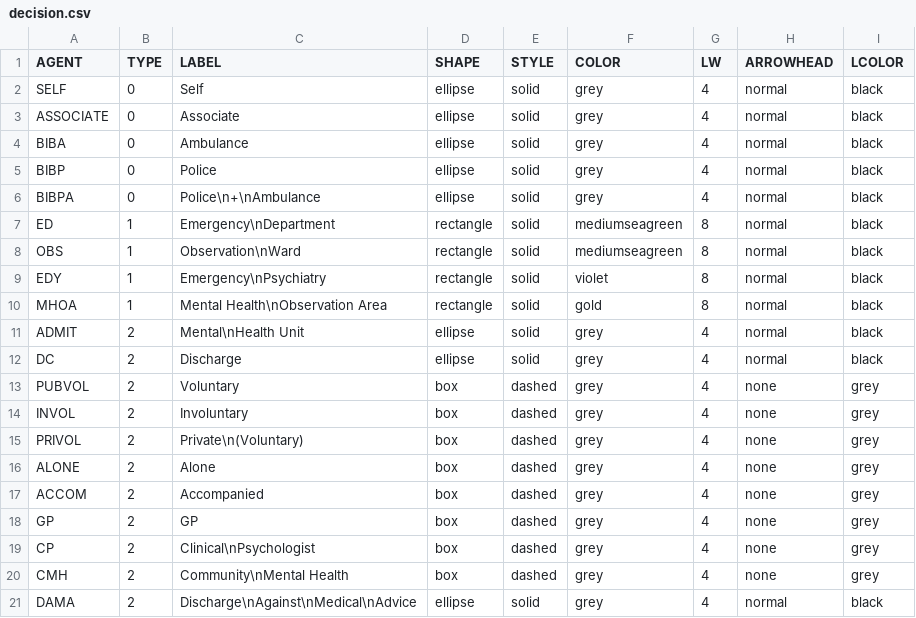
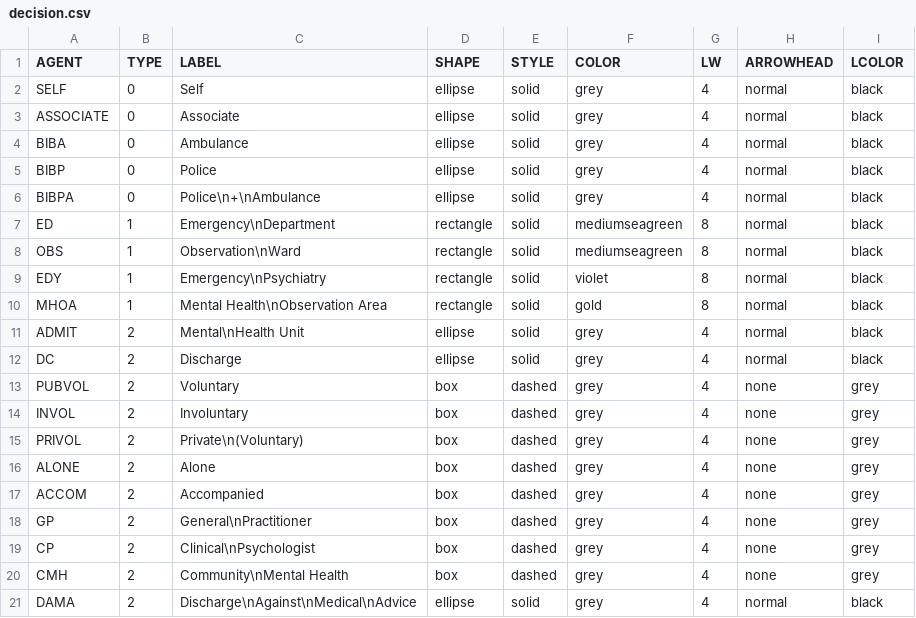
Before and after one commit to mhmcc/ED-interaction-mapping, a CSV file: decision.csv, drawn as a sheet.

```diff
--- a/decision.csv
+++ b/decision.csv
@@ -17,3 +17,3 @@ ALONE,2,Alone,box,dashed,grey,4,none,grey
 ACCOM,2,Accompanied,box,dashed,grey,4,none,grey
-GP,2,GP,box,dashed,grey,4,none,grey
+GP,2,General\nPractitioner,box,dashed,grey,4,none,grey
 CP,2,Clinical\nPsychologist,box,dashed,grey,4,none,grey
```
Also changed, not shown: agents.csv, 5 other files.
